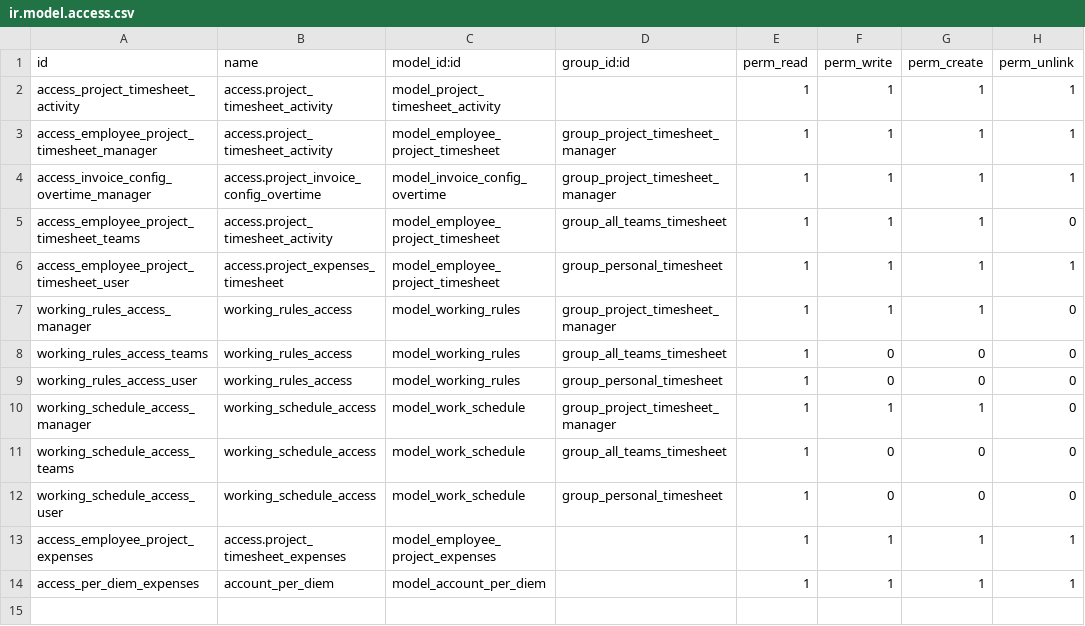
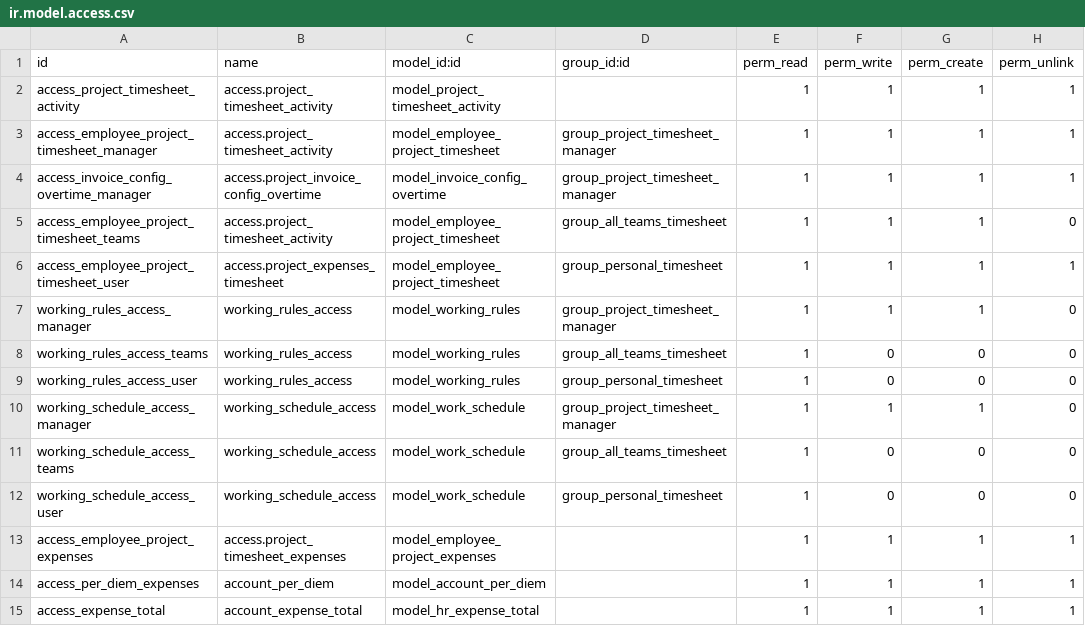
Before and after one commit to emadraafatgad/visoneer, a CSV file: employee_project_timesheet_activity/security/ir.model.access.csv, drawn as a sheet.

Commit message:
total invoice report

```diff
--- a/employee_project_timesheet_activity/security/ir.model.access.csv
+++ b/employee_project_timesheet_activity/security/ir.model.access.csv
@@ -14 +14,2 @@ access_employee_project_expenses,access.project_timesheet_expenses,model_employe
 access_per_diem_expenses,account_per_diem,model_account_per_diem,,1,1,1,1
+access_expense_total,account_expense_total,model_hr_expense_total,,1,1,1,1
```
Also changed, not shown: 3 other files.
